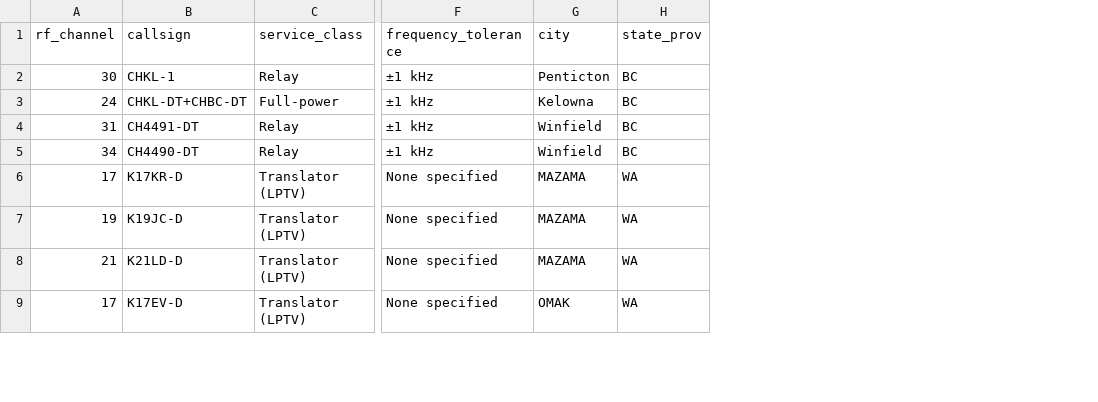
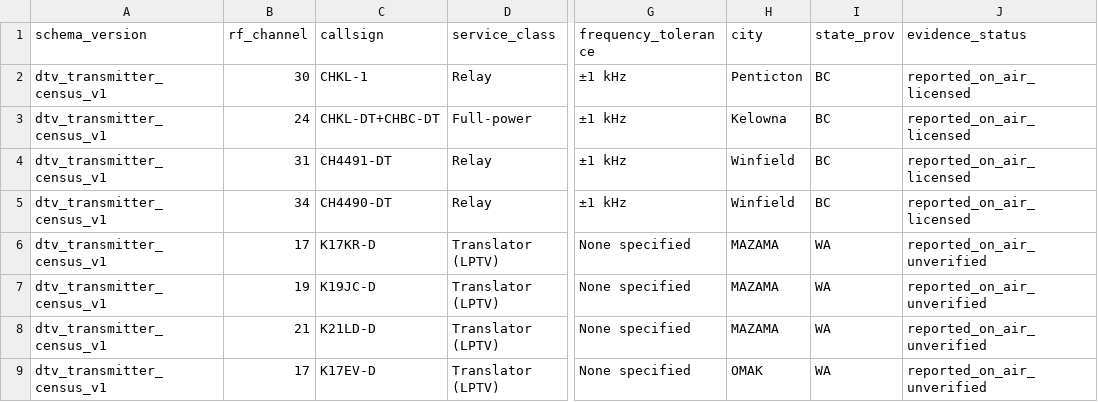
Before and after one commit to djgormley/dissertation, a CSV file: figure_src/data/frozen_export/v1/census_inner_120mi.csv, drawn as a sheet; only a part is shown, gaps mark what is left out; the diff names each change by its address in the sheet, - before the commit and + after, or states it on an @@ line.

Commit message:
Reconcile suite evidence and release artifacts

```diff
--- a/figure_src/data/frozen_export/v1/census_inner_120mi.csv
+++ b/figure_src/data/frozen_export/v1/census_inner_120mi.csv
+column A (schema_version), rows 2-9: all dtv_transmitter_census_v1
+column J (evidence_status), rows 2-9: reported_on_air_licensed | reported_on_air_licensed | reported_on_air_licensed | reported_on_air_licensed | reported_on_air_unverified | reported_on_air_unverified | reported_on_air_unverified | reported_on_air_unverified
```
Also changed, not shown: figure_src/figure_manifest.csv, 27 other files.
